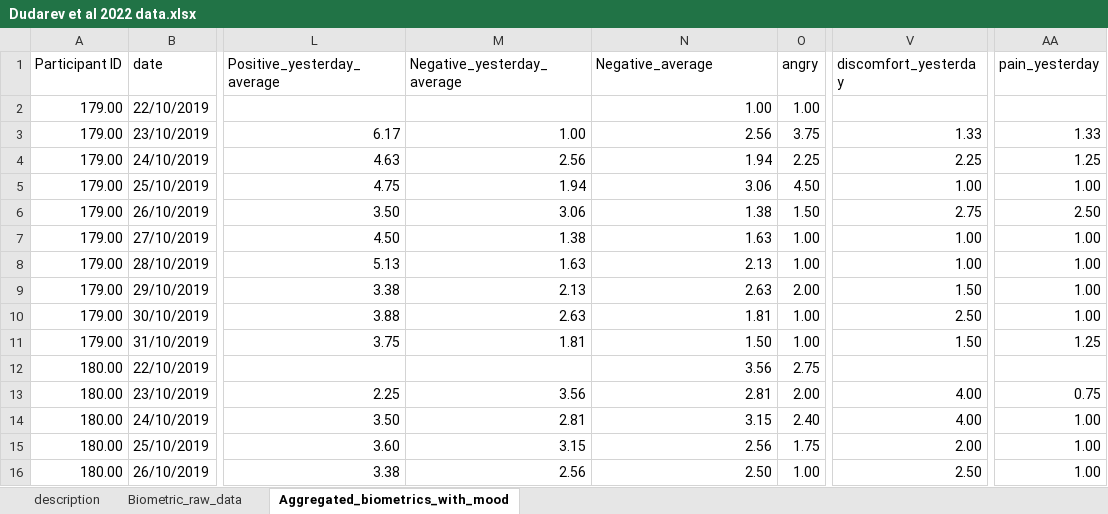
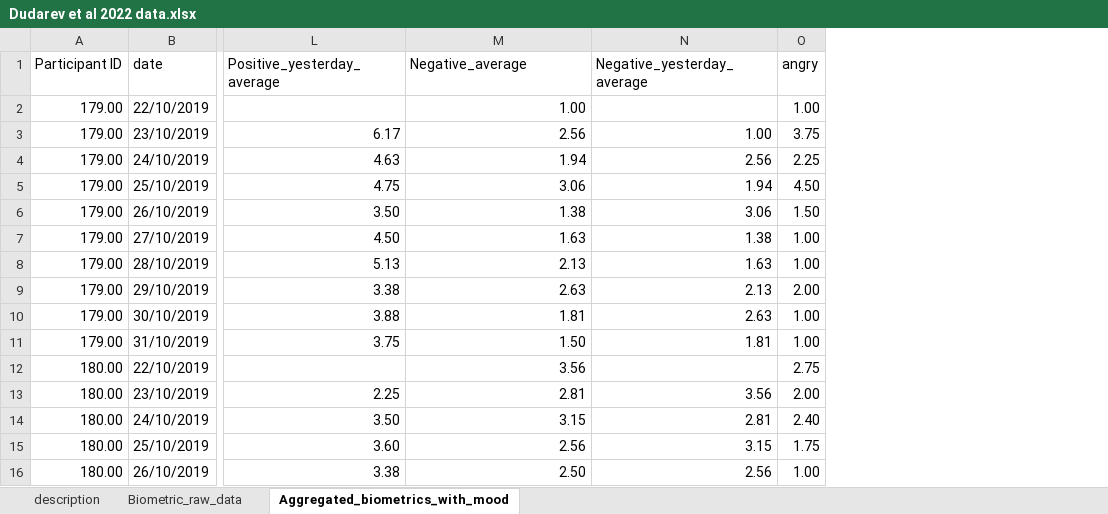
Before and after one commit to mvu38/Wearable_reliability, an Excel workbook: Dudarev et al 2022 data.xlsx, sheet Aggregated_biometrics_with_mood, drawn as a sheet; only a part is shown, gaps mark what is left out; values as stored, in another font and other column widths than the file's, no borders; removed rows and columns are numbered as before the commit, all else as after; the diff covers the shown part only; the diff names each change by its address in the sheet, - before the commit and + after, or states it on an @@ line.

Commit message:
Add files via upload

```diff
--- a/Dudarev et al 2022 data.xlsx (sheet Aggregated_biometrics_with_mood)
+++ b/Dudarev et al 2022 data.xlsx (sheet Aggregated_biometrics_with_mood)
-column V (discomfort_yesterday), rows 3-16: 1.33 | 2.25 | 1.00 | 2.75 | 1.00 | 1.00 | 1.50 | 2.50 | 1.50 |  | 4.00 | 4.00 | 2.00 | 2.50
-column AA (pain_yesterday), rows 3-16: 1.33 | 1.25 | 1.00 | 2.50 | 1.00 | 1.00 | 1.00 | 1.00 | 1.25 |  | 0.75 | 1.00 | 1.00 | 1.00
-M1: Negative_yesterday_average
+M1: Negative_average
-N1: Negative_average
+N1: Negative_yesterday_average
-M2 (Negative_average): (empty)
+M2 (Negative_average): 1.00
-N2 (Negative_yesterday_average): 1.00
+N2 (Negative_yesterday_average): (empty)
-M3 (Negative_average): 1.00
+M3 (Negative_average): 2.56
-N3 (Negative_yesterday_average): 2.56
+N3 (Negative_yesterday_average): 1.00
-M4 (Negative_average): 2.56
+M4 (Negative_average): 1.94
-N4 (Negative_yesterday_average): 1.94
+N4 (Negative_yesterday_average): 2.56
-M5 (Negative_average): 1.94
+M5 (Negative_average): 3.06
-N5 (Negative_yesterday_average): 3.06
+N5 (Negative_yesterday_average): 1.94
-M6 (Negative_average): 3.06
+M6 (Negative_average): 1.38
-N6 (Negative_yesterday_average): 1.38
+N6 (Negative_yesterday_average): 3.06
-M7 (Negative_average): 1.38
+M7 (Negative_average): 1.63
-N7 (Negative_yesterday_average): 1.63
+N7 (Negative_yesterday_average): 1.38
-M8 (Negative_average): 1.63
+M8 (Negative_average): 2.13
-N8 (Negative_yesterday_average): 2.13
+N8 (Negative_yesterday_average): 1.63
-M9 (Negative_average): 2.13
+M9 (Negative_average): 2.63
-N9 (Negative_yesterday_average): 2.63
+N9 (Negative_yesterday_average): 2.13
-M10 (Negative_average): 2.63
+M10 (Negative_average): 1.81
-N10 (Negative_yesterday_average): 1.81
+N10 (Negative_yesterday_average): 2.63
-M11 (Negative_average): 1.81
+M11 (Negative_average): 1.50
-N11 (Negative_yesterday_average): 1.50
+N11 (Negative_yesterday_average): 1.81
-M12 (Negative_average): (empty)
+M12 (Negative_average): 3.56
-N12 (Negative_yesterday_average): 3.56
+N12 (Negative_yesterday_average): (empty)
-M13 (Negative_average): 3.56
+M13 (Negative_average): 2.81
-N13 (Negative_yesterday_average): 2.81
+N13 (Negative_yesterday_average): 3.56
-M14 (Negative_average): 2.81
+M14 (Negative_average): 3.15
-N14 (Negative_yesterday_average): 3.15
+N14 (Negative_yesterday_average): 2.81
-M15 (Negative_average): 3.15
+M15 (Negative_average): 2.56
-N15 (Negative_yesterday_average): 2.56
+N15 (Negative_yesterday_average): 3.15
-M16 (Negative_average): 2.56
+M16 (Negative_average): 2.50
-N16 (Negative_yesterday_average): 2.50
+N16 (Negative_yesterday_average): 2.56
```
Also changed, not shown: 10 added rows and 108 edited cells elsewhere in this sheet, sheet Biometric_raw_data.
